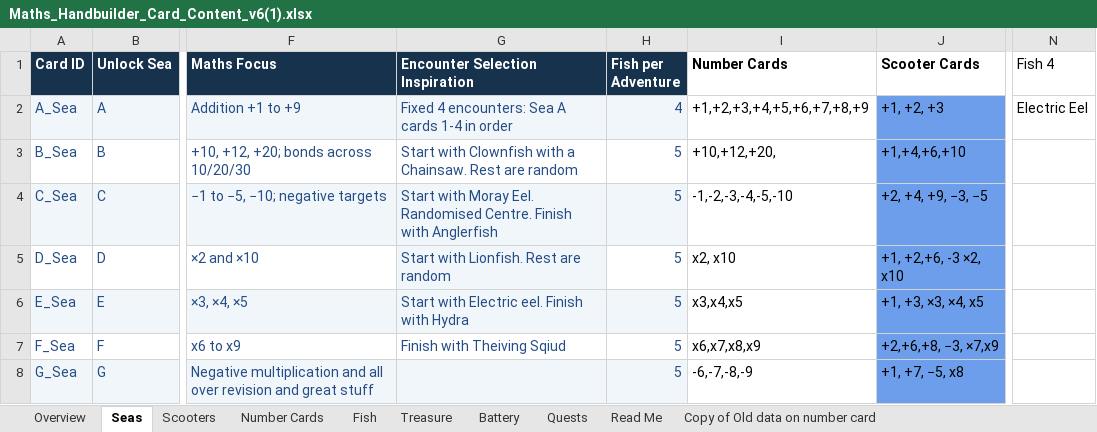
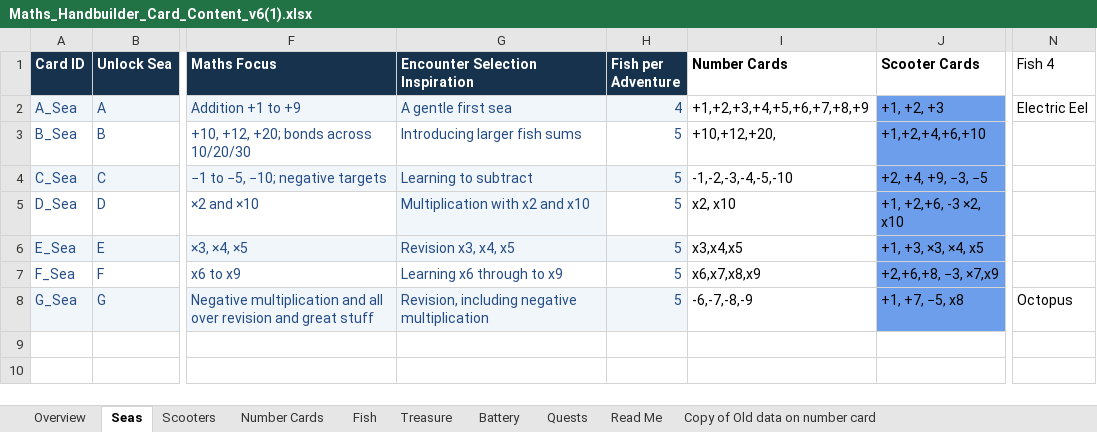
Before and after one commit to joerae/mathshand, an Excel workbook: data/Maths_Handbuilder_Card_Content_v6(1).xlsx, sheet Seas, drawn as a sheet; only a part is shown, gaps mark what is left out; values as stored, in another font and other column widths than the file's, no borders; charts and pictures not drawn; the diff names each change by its address in the sheet, - before the commit and + after, or states it on an @@ line.

```diff
--- a/data/Maths_Handbuilder_Card_Content_v6(1).xlsx (sheet Seas)
+++ b/data/Maths_Handbuilder_Card_Content_v6(1).xlsx (sheet Seas)
-G2 (Encounter Selection Inspiration): Fixed 4 encounters: Sea A cards 1-4 in order
+G2 (Encounter Selection Inspiration): A gentle first sea
-G3 (Encounter Selection Inspiration): Start with Clownfish with a Chainsaw. Rest are random
+G3 (Encounter Selection Inspiration): Introducing larger fish sums
-J3 (Scooter Cards): +1,+4,+6,+10
+J3 (Scooter Cards): +1,+2,+4,+6,+10
-G4 (Encounter Selection Inspiration): Start with Moray Eel. Randomised Centre. Finish with Anglerfish
+G4 (Encounter Selection Inspiration): Learning to subtract
-G5 (Encounter Selection Inspiration): Start with Lionfish. Rest are random
+G5 (Encounter Selection Inspiration): Multiplication with x2 and x10
-G6 (Encounter Selection Inspiration): Start with Electric eel. Finish with Hydra
+G6 (Encounter Selection Inspiration): Revision x3, x4, x5
-G7 (Encounter Selection Inspiration): Finish with Theiving Sqiud
+G7 (Encounter Selection Inspiration): Learning x6 through to x9
-G8 (Encounter Selection Inspiration): (empty)
+G8 (Encounter Selection Inspiration): Revision, including negative multiplication
-N8 (Fish 4): (empty)
+N8 (Fish 4): Octopus
```
Also changed, not shown: sheet Scooters, sheet Treasure, sheet Fish, 1 other file.
